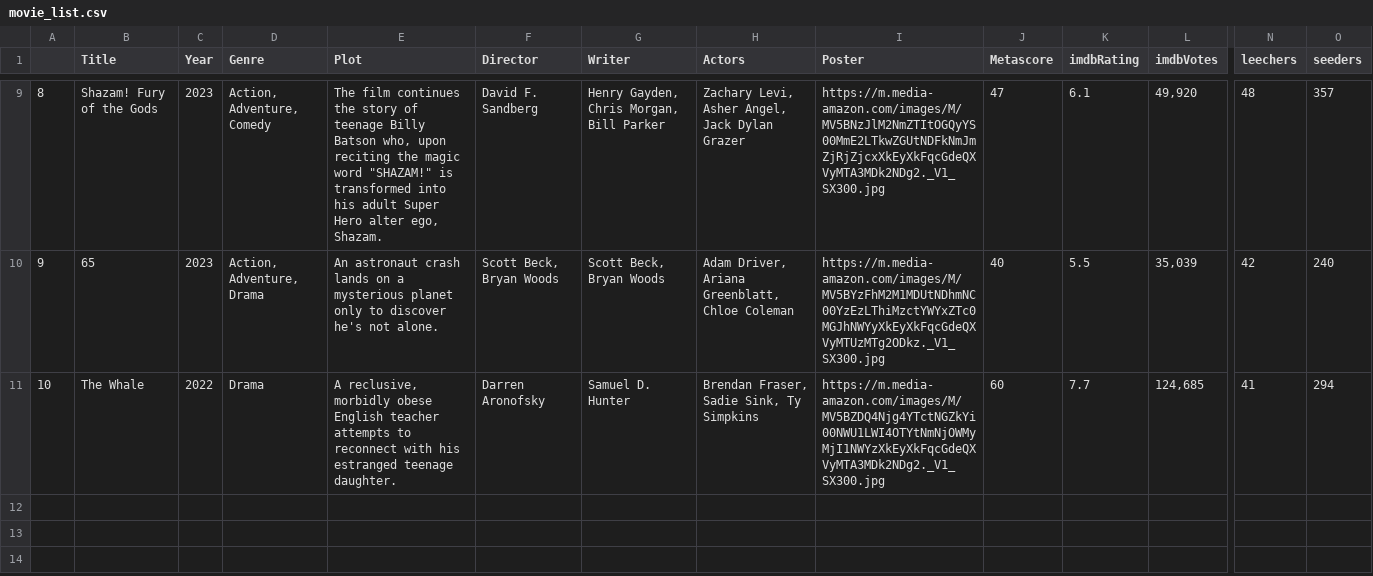
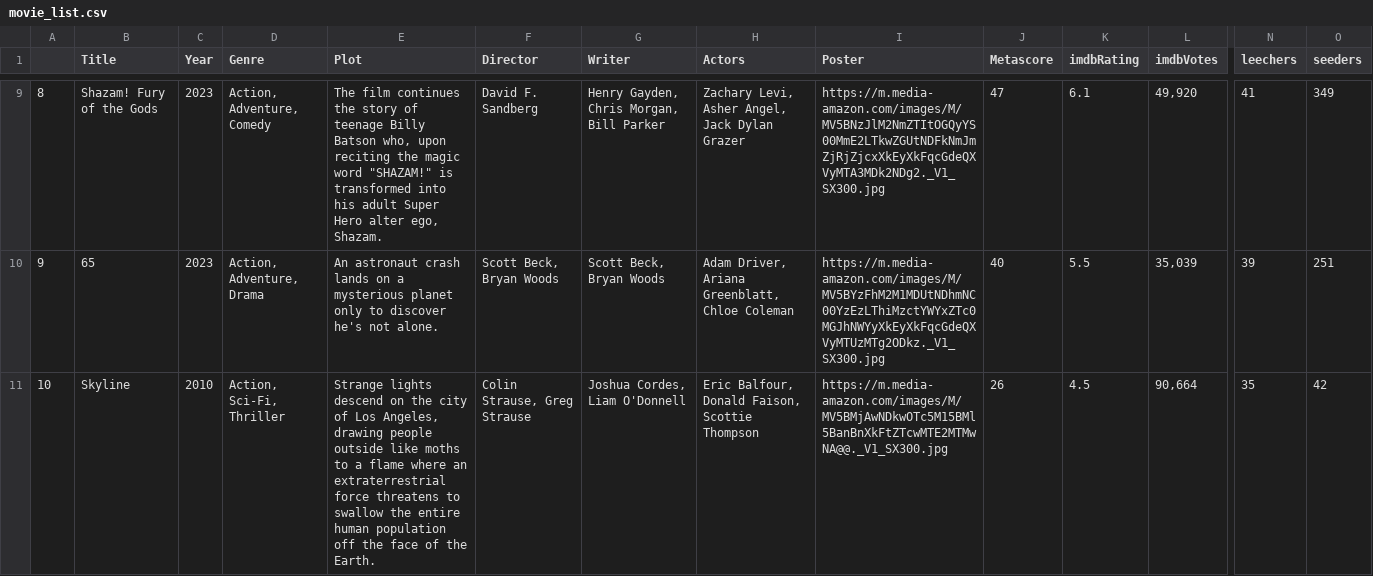
Before and after one commit to ErezWeiss1/Trending_Movies, a CSV file: data/movie_list.csv, drawn as a sheet; only a part is shown, gaps mark what is left out; the diff covers the shown part only; the diff names each change by its address in the sheet, - before the commit and + after, or states it on an @@ line.

```diff
--- a/data/movie_list.csv
+++ b/data/movie_list.csv
-N9 (leechers): 48
+N9 (leechers): 41
-O9 (seeders): 357
+O9 (seeders): 349
-N10 (leechers): 42
+N10 (leechers): 39
-O10 (seeders): 240
+O10 (seeders): 251
-B11 (Title): The Whale
+B11 (Title): Skyline
-C11 (Year): 2022
+C11 (Year): 2010
-D11 (Genre): Drama
+D11 (Genre): Action, Sci-Fi, Thriller
-E11 (Plot): A reclusive, morbidly obese English teacher attempts to reconnect with his estranged teenage daughter.
+E11 (Plot): Strange lights descend on the city of Los Angeles, drawing people outside like moths to a flame where an extraterrestrial force threatens to swallow the entire human population off the face of the Earth.
-F11 (Director): Darren Aronofsky
+F11 (Director): Colin Strause, Greg Strause
-G11 (Writer): Samuel D. Hunter
+G11 (Writer): Joshua Cordes, Liam O'Donnell
-H11 (Actors): Brendan Fraser, Sadie Sink, Ty Simpkins
+H11 (Actors): Eric Balfour, Donald Faison, Scottie Thompson
-I11 (Poster): https://m.media-amazon.com/images/M/MV5BZDQ4Njg4YTctNGZkYi00NWU1LWI4OTYtNmNjOWMyMjI1NWYzXkEyXkFqcGdeQXVyMTA3MDk2NDg2._V1_SX300.jpg
+I11 (Poster): https://m.media-amazon.com/images/M/MV5BMjAwNDkwOTc5M15BMl5BanBnXkFtZTcwMTE2MTMwNA@@._V1_SX300.jpg
-J11 (Metascore): 60
+J11 (Metascore): 26
-K11 (imdbRating): 7.7
+K11 (imdbRating): 4.5
-L11 (imdbVotes): 124,685
+L11 (imdbVotes): 90,664
-N11 (leechers): 41
+N11 (leechers): 35
-O11 (seeders): 294
+O11 (seeders): 42
```
Also changed, not shown: 61 edited cells elsewhere in this file, 1 other file.
